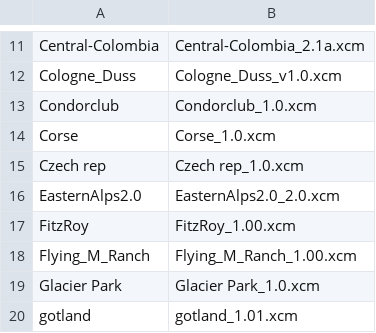
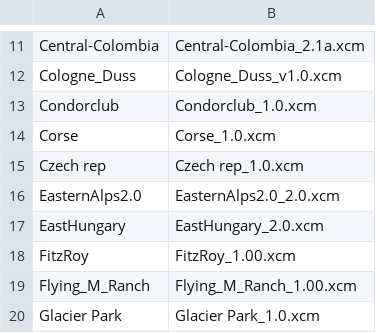
Before and after one commit to mpusz/Condor2Nav, a CSV file: data/SceneryData.csv, drawn as a sheet; only a part is shown, gaps mark what is left out; the shorter side is filled out with more unchanged rows.

Commit message:
EastHungary v2.0 scenery added

```diff
--- a/data/SceneryData.csv
+++ b/data/SceneryData.csv
@@ -16,2 +16,3 @@ Czech rep,Czech rep_1.0.xcm
 EasternAlps2.0,EasternAlps2.0_2.0.xcm
+EastHungary,EastHungary_2.0.xcm
 FitzRoy,FitzRoy_1.00.xcm
```
Also changed, not shown: 3 other files.
